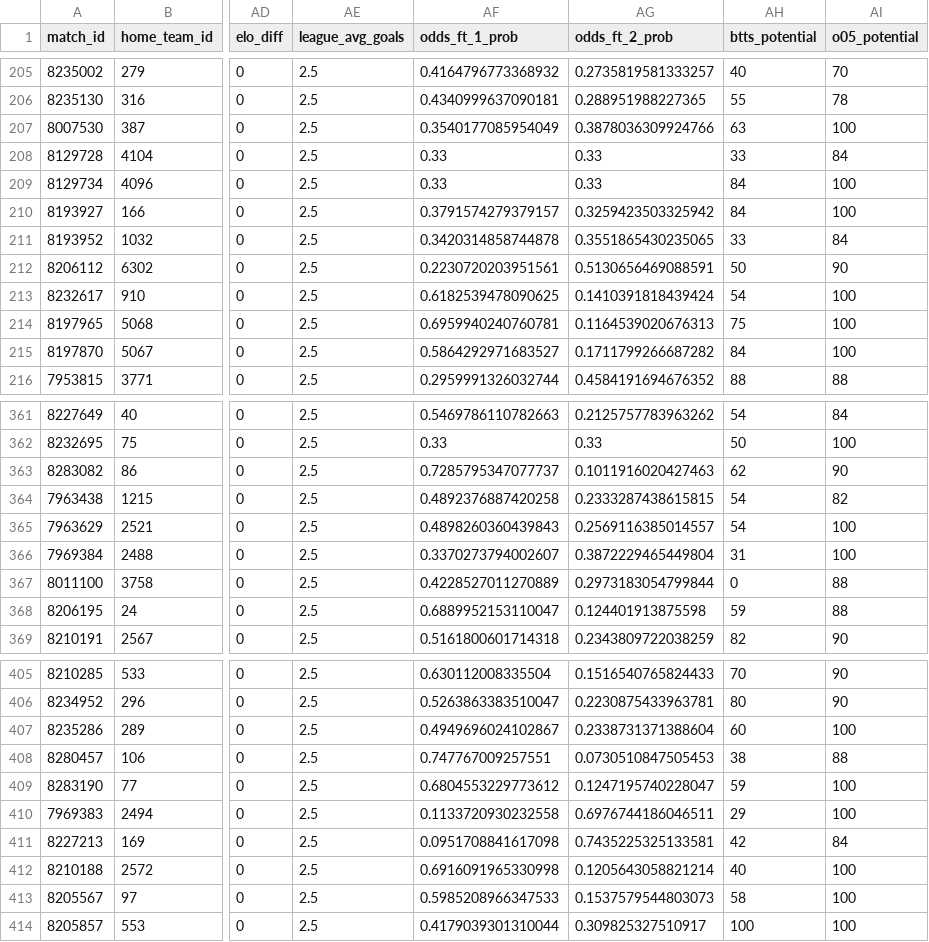
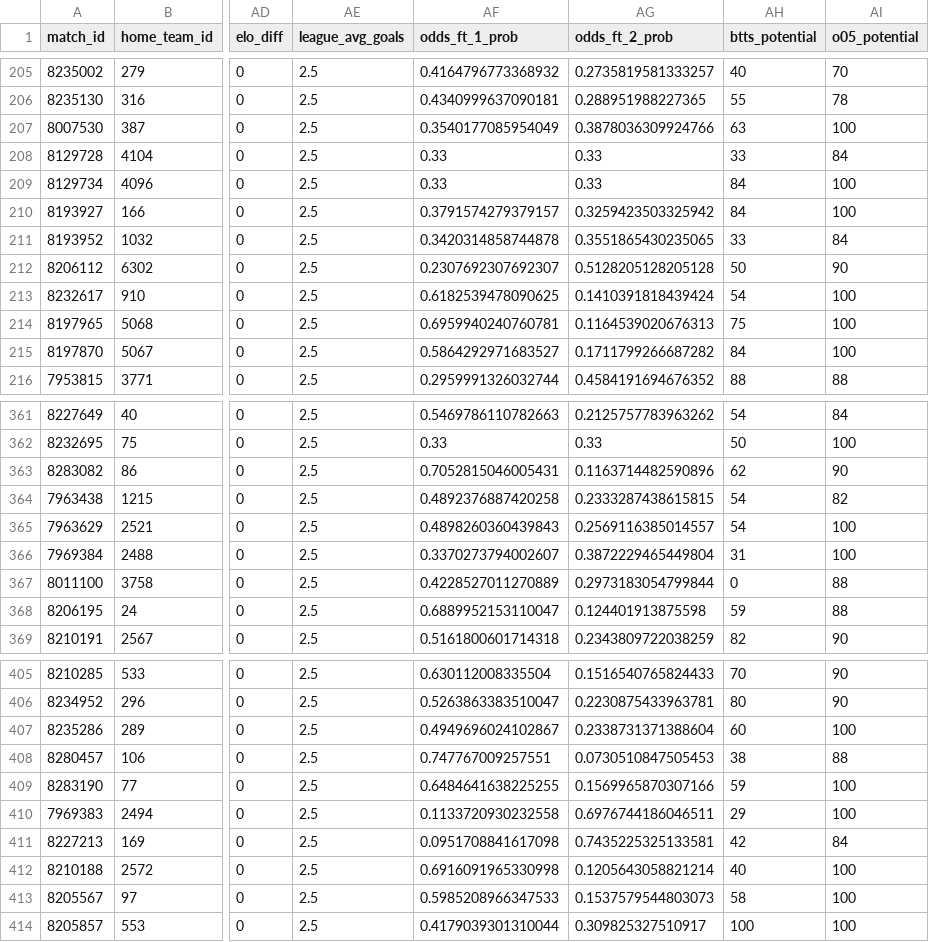
Before and after one commit to iampreetdave-max/football-predictions, a CSV file: extracted_features_complete.csv, drawn as a sheet; only a part is shown, gaps mark what is left out; the diff covers the shown part only; the diff names each change by its address in the sheet, - before the commit and + after, or states it on an @@ line.

```diff
--- a/extracted_features_complete.csv
+++ b/extracted_features_complete.csv
-AF212 (odds_ft_1_prob): 0.2230720203951561
+AF212 (odds_ft_1_prob): 0.2307692307692307
-AG212 (odds_ft_2_prob): 0.5130656469088591
+AG212 (odds_ft_2_prob): 0.5128205128205128
-AF363 (odds_ft_1_prob): 0.7285795347077737
+AF363 (odds_ft_1_prob): 0.7052815046005431
-AG363 (odds_ft_2_prob): 0.1011916020427463
+AG363 (odds_ft_2_prob): 0.1163714482590896
-AF409 (odds_ft_1_prob): 0.6804553229773612
+AF409 (odds_ft_1_prob): 0.6484641638225255
-AG409 (odds_ft_2_prob): 0.1247195740228047
+AG409 (odds_ft_2_prob): 0.1569965870307166
```
Also changed, not shown: 28 edited cells elsewhere in this file, live.csv.
